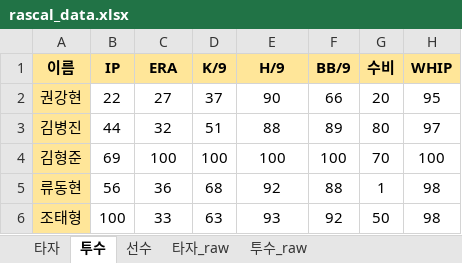
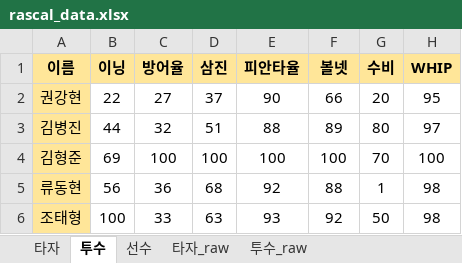
Before and after one commit to akffhaos95/rascal_photo_card, an Excel workbook: public/rascal_data.xlsx, sheet 투수, drawn as a sheet; values as stored, in another font and other column widths than the file's, no borders; charts and pictures not drawn; the diff names each change by its address in the sheet, - before the commit and + after, or states it on an @@ line.

```diff
--- a/public/rascal_data.xlsx (sheet 투수)
+++ b/public/rascal_data.xlsx (sheet 투수)
-B1: IP
+B1: 이닝
-C1: ERA
+C1: 방어율
-D1: K/9
+D1: 삼진
-E1: H/9
+E1: 피안타율
-F1: BB/9
+F1: 볼넷
```
Also changed, not shown: sheet 선수, sheet 타자, charts or pictures, 1 other file.
